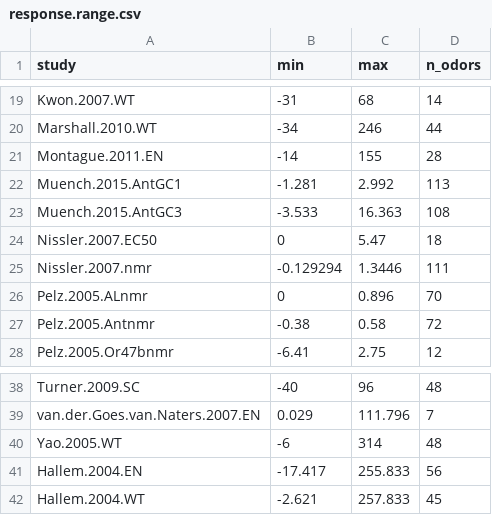
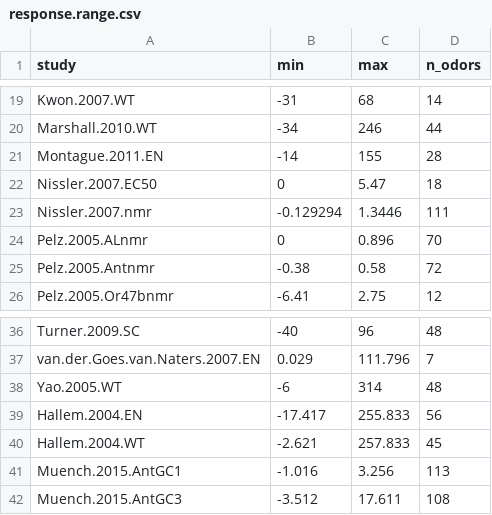
Before and after one commit to ropensci/DoOR.data, a CSV file: data/response.range.csv, drawn as a sheet; only a part is shown, gaps mark what is left out.

```diff
--- a/data/response.range.csv
+++ b/data/response.range.csv
@@ -21,4 +21,2 @@
 "Montague.2011.EN";-14;155;28
-"Muench.2015.AntGC1";-1.281;2.992;113
-"Muench.2015.AntGC3";-3.533;16.363;108
 "Nissler.2007.EC50";0;5.47;18
@@ -42 +40,3 @@
 "Hallem.2004.WT";-2.621;257.833;45
+"Muench.2015.AntGC1";-1.016;3.256;113
+"Muench.2015.AntGC3";-3.512;17.611;108
```
Also changed, not shown: data/Or10a.csv, data/Or42b.csv, 4 other files.
